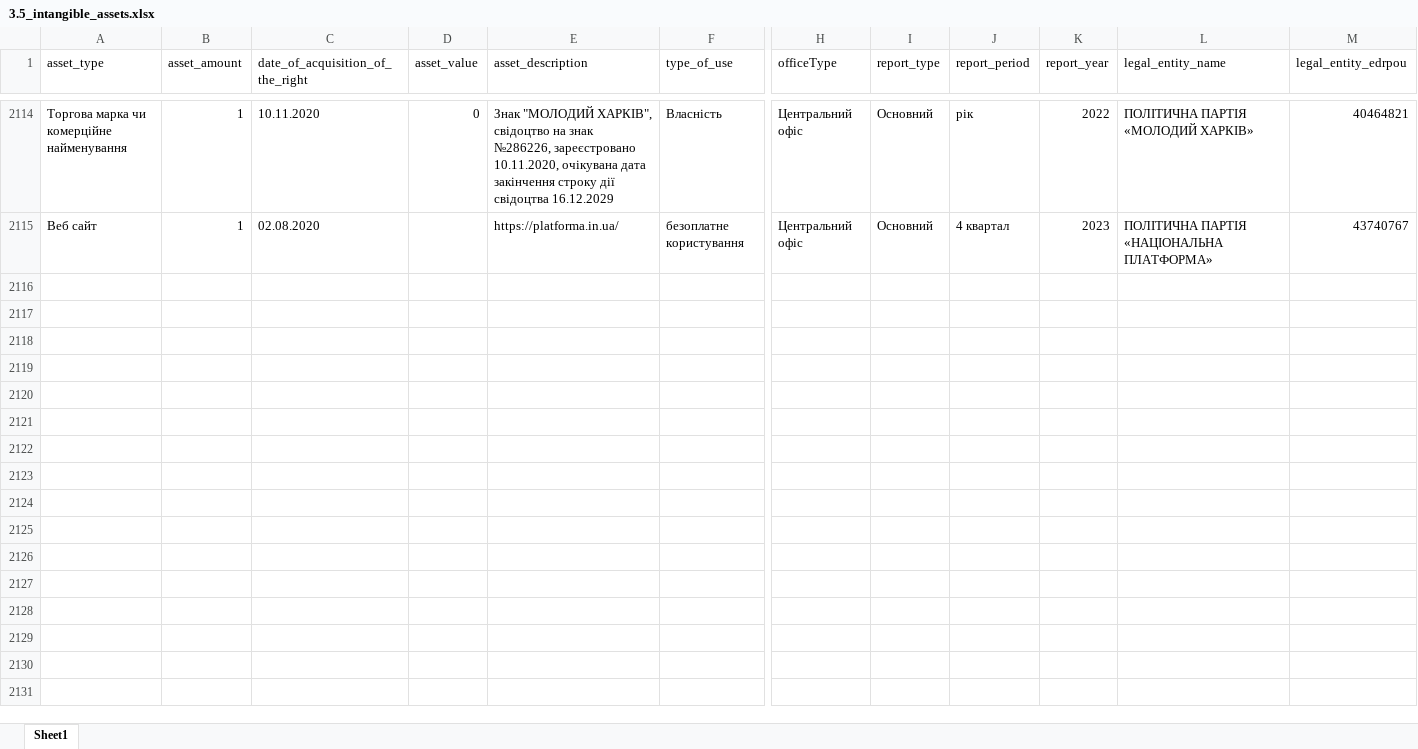
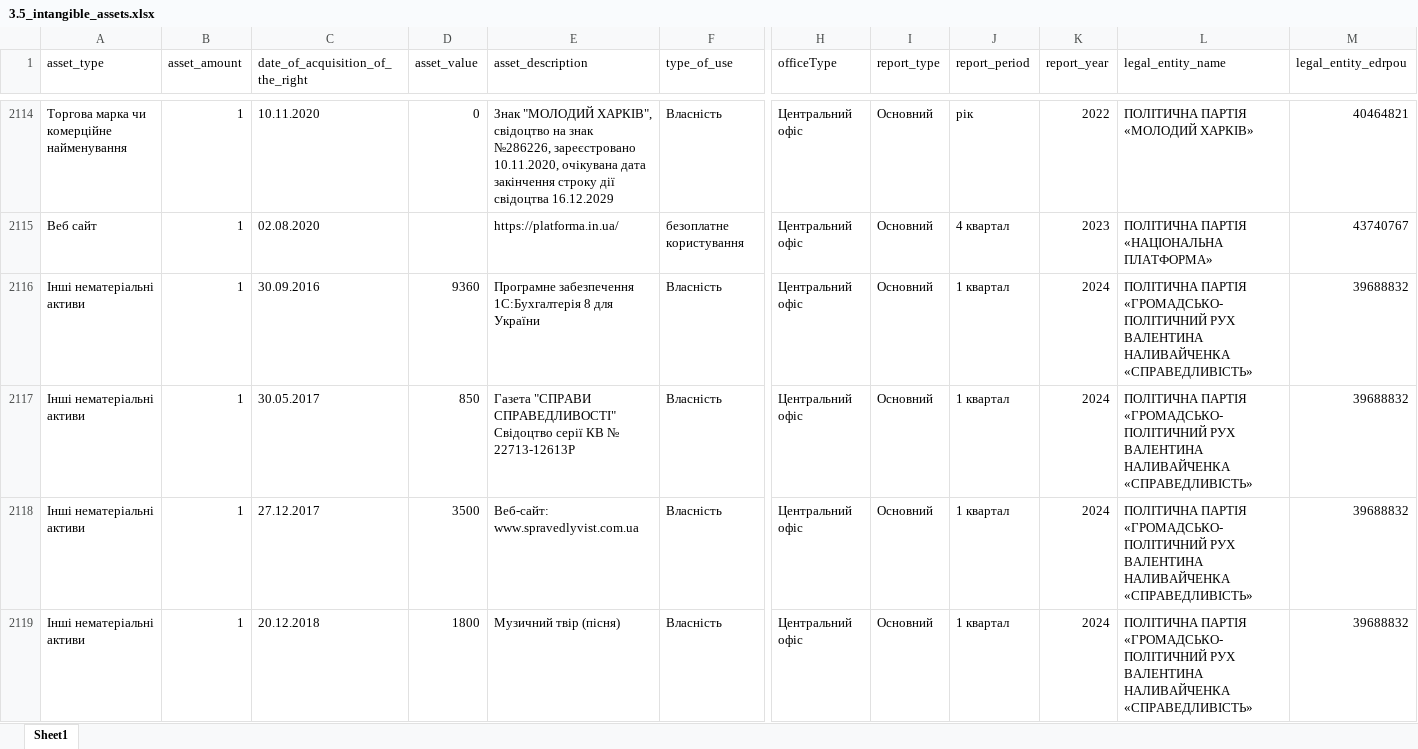
Before and after one commit to texty/politdata_nazk_tables, an Excel workbook: data/excel_tables/3.5_intangible_assets.xlsx, sheet Sheet1, drawn as a sheet; only a part is shown, gaps mark what is left out; values as stored, in another font and other column widths than the file's, no cell formats; rows hold the shown columns only; the diff covers the shown part only; the diff names each change by its address in the sheet, - before the commit and + after, or states it on an @@ line.

```diff
--- a/data/excel_tables/3.5_intangible_assets.xlsx (sheet Sheet1)
+++ b/data/excel_tables/3.5_intangible_assets.xlsx (sheet Sheet1)
+row 2116: Інші нематеріальні активи | 1 | 30.09.2016 | 9360 | Програмне забезпечення 1С:Бухгалтерія 8 для України | Власність | Центральний офіс | Основний | 1 квартал | 2024 | ПОЛІТИЧНА ПАРТІЯ «ГРОМАДСЬКО-ПОЛІТИЧНИЙ РУХ ВАЛЕНТИНА НАЛИВАЙЧЕНКА «СПРАВЕДЛИВІСТЬ» | 39688832
+row 2117: Інші нематеріальні активи | 1 | 30.05.2017 | 850 | Газета "СПРАВИ СПРАВЕДЛИВОСТІ" Свідоцтво серії КВ № 22713-12613Р | Власність | Центральний офіс | Основний | 1 квартал | 2024 | ПОЛІТИЧНА ПАРТІЯ «ГРОМАДСЬКО-ПОЛІТИЧНИЙ РУХ ВАЛЕНТИНА НАЛИВАЙЧЕНКА «СПРАВЕДЛИВІСТЬ» | 39688832
+row 2118: Інші нематеріальні активи | 1 | 27.12.2017 | 3500 | Веб-сайт: www.spravedlyvist.com.ua | Власність | Центральний офіс | Основний | 1 квартал | 2024 | ПОЛІТИЧНА ПАРТІЯ «ГРОМАДСЬКО-ПОЛІТИЧНИЙ РУХ ВАЛЕНТИНА НАЛИВАЙЧЕНКА «СПРАВЕДЛИВІСТЬ» | 39688832
+row 2119: Інші нематеріальні активи | 1 | 20.12.2018 | 1800 | Музичний твір (пісня) | Власність | Центральний офіс | Основний | 1 квартал | 2024 | ПОЛІТИЧНА ПАРТІЯ «ГРОМАДСЬКО-ПОЛІТИЧНИЙ РУХ ВАЛЕНТИНА НАЛИВАЙЧЕНКА «СПРАВЕДЛИВІСТЬ» | 39688832
```
Also changed, not shown: 3 added rows and 41 edited cells elsewhere in this sheet, cell formats, data/excel_tables/0_reports_per_period_per_party.xlsx, data/excel_tables/3.1_property_objects.xlsx, 21 other files.
